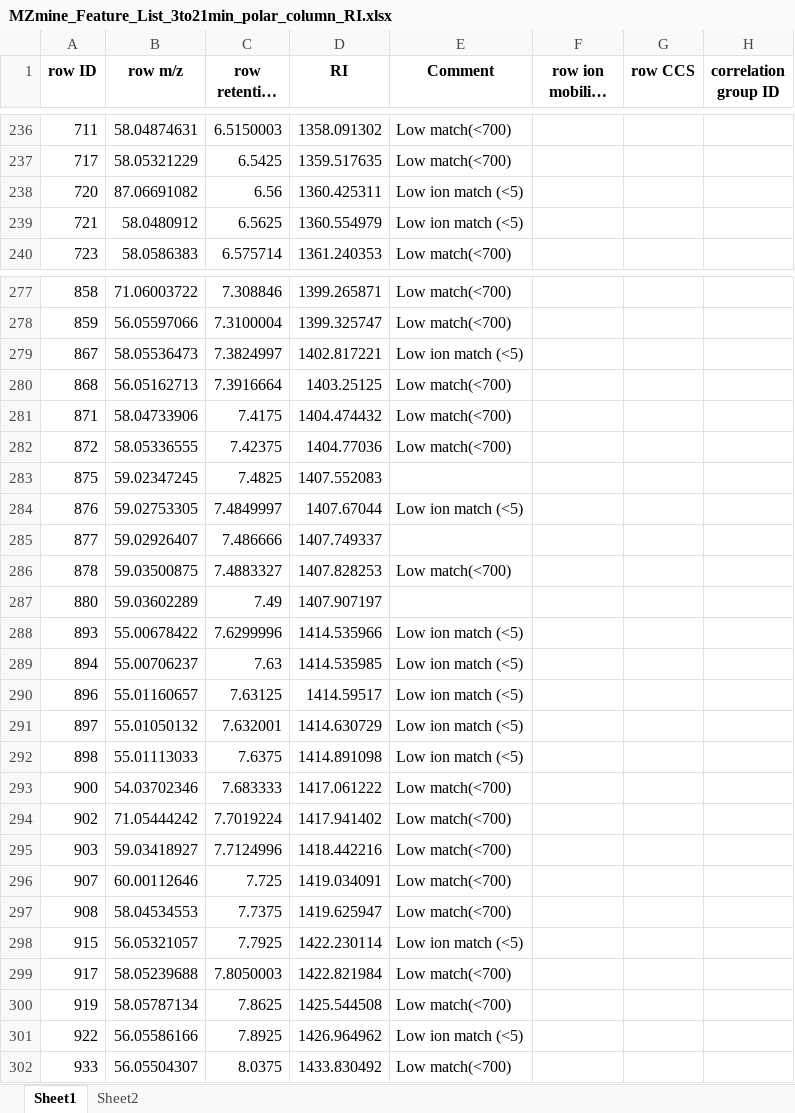
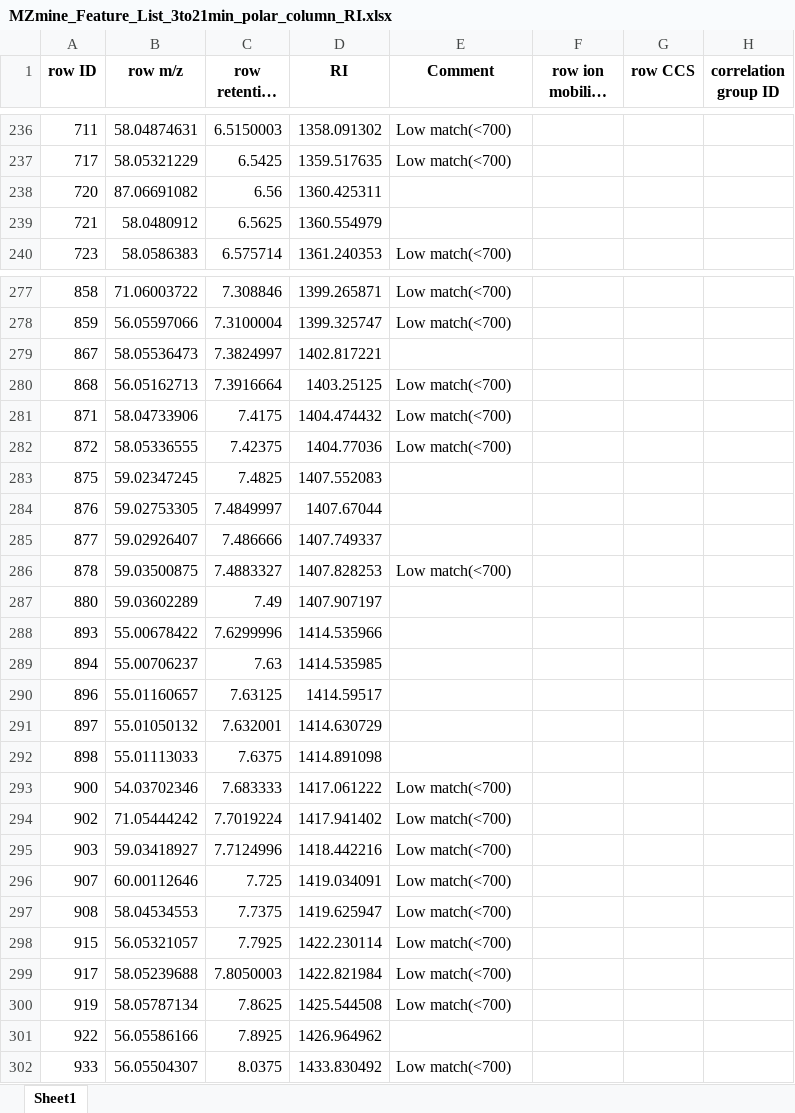
Before and after one commit to IKIAM-NPLab/B_grandiflora_metabolomics, an Excel workbook: Result/MZmine_Feature_List_3to21min_polar_column_RI.xlsx, sheet Sheet1, drawn as a sheet; only a part is shown, gaps mark what is left out; long unchanged cells end in …; values as stored, in another font and other column widths than the file's, no borders; the diff covers the shown part only; the diff names each change by its address in the sheet, - before the commit and + after, or states it on an @@ line.

```diff
--- a/Result/MZmine_Feature_List_3to21min_polar_column_RI.xlsx (sheet Sheet1)
+++ b/Result/MZmine_Feature_List_3to21min_polar_column_RI.xlsx (sheet Sheet1)
-sheet tab: Sheet2
-E238:E239 (Comment): Low ion match (<5)
+E238:E239 (Comment): (empty)
-E279 (Comment): Low ion match (<5)
+E279 (Comment): (empty)
-E284 (Comment): Low ion match (<5)
+E284 (Comment): (empty)
-E288:E292 (Comment): Low ion match (<5)
+E288:E292 (Comment): (empty)
-E298 (Comment): Low ion match (<5)
+E298 (Comment): Low match(<700)
-E301 (Comment): Low ion match (<5)
+E301 (Comment): (empty)
```
Also changed, not shown: 9 edited cells elsewhere in this sheet, Result/MSDIAL_Feature_List_21to37min_Polar_Column_RI.xlsx, Result/MSDIAL_Feature_List_37to44min_Polar_Column_RI.xlsx, 35 other files.
